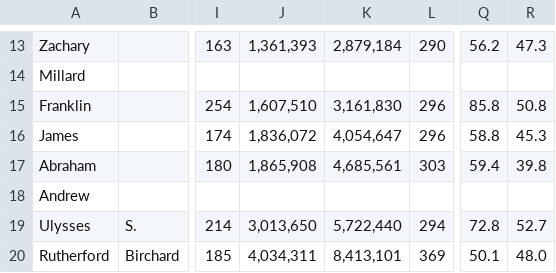
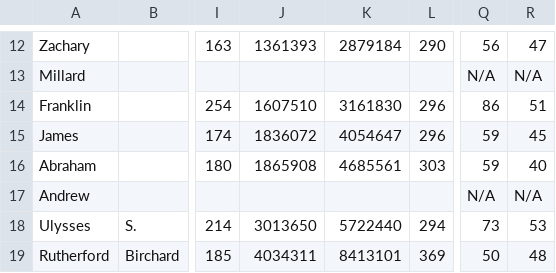
Before and after one commit to JBorgia/Presidents, a CSV file: WebContent/WEB-INF/Presidents.csv, drawn as a sheet; only a part is shown, gaps mark what is left out; addresses are those after the commit; the diff covers the shown part only; the diff names each change by its address in the sheet, - before the commit and + after, or states it on an @@ line.

```diff
--- a/WebContent/WEB-INF/Presidents.csv
+++ b/WebContent/WEB-INF/Presidents.csv
-J12: 1,361,393
+J12: 1361393
-K12: 2,879,184
+K12: 2879184
-Q12: 56.2
+Q12: 56
-R12: 47.3
+R12: 47
-Q13: (empty)
+Q13: N/A
-R13: (empty)
+R13: N/A
-J14: 1,607,510
+J14: 1607510
-K14: 3,161,830
+K14: 3161830
-Q14: 85.8
+Q14: 86
-R14: 50.8
+R14: 51
-J15: 1,836,072
+J15: 1836072
-K15: 4,054,647
+K15: 4054647
-Q15: 58.8
+Q15: 59
-R15: 45.3
+R15: 45
-J16: 1,865,908
+J16: 1865908
-K16: 4,685,561
+K16: 4685561
-Q16: 59.4
+Q16: 59
-R16: 39.8
+R16: 40
-Q17: (empty)
+Q17: N/A
-R17: (empty)
+R17: N/A
-J18: 3,013,650
+J18: 3013650
-K18: 5,722,440
+K18: 5722440
-Q18: 72.8
+Q18: 73
-R18: 52.7
+R18: 53
-J19: 4,034,311
+J19: 4034311
-K19: 8,413,101
+K19: 8413101
-Q19: 50.1
+Q19: 50
-R19: 48.0
+R19: 48
```
Also changed, not shown: 1 removed row and 126 edited cells elsewhere in this file, 6 other files.
